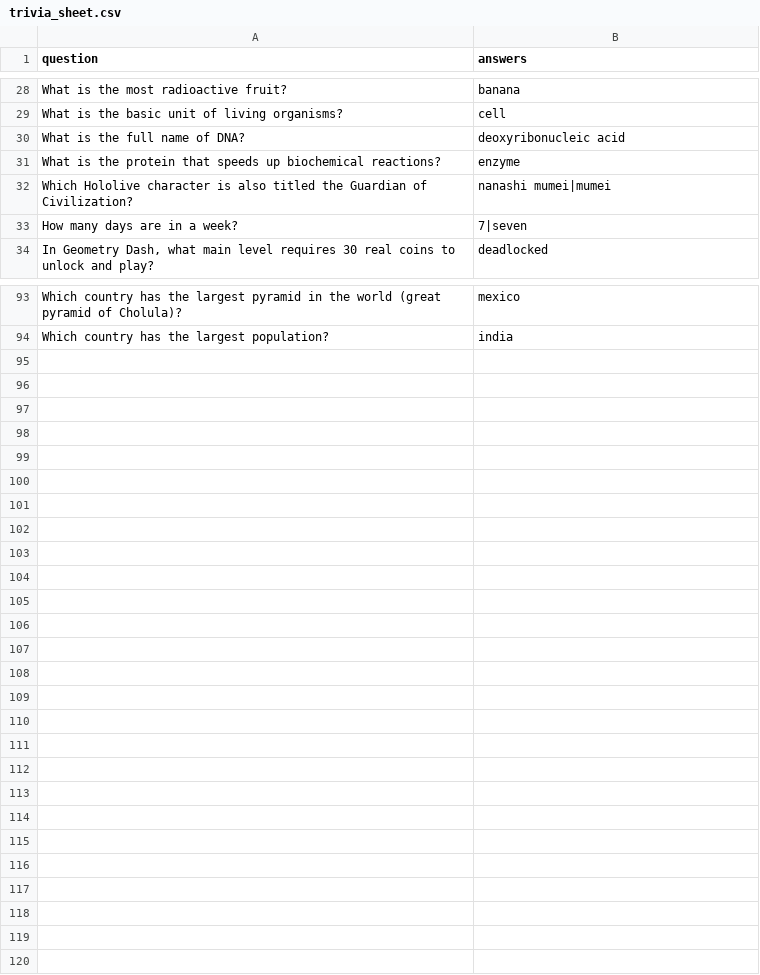
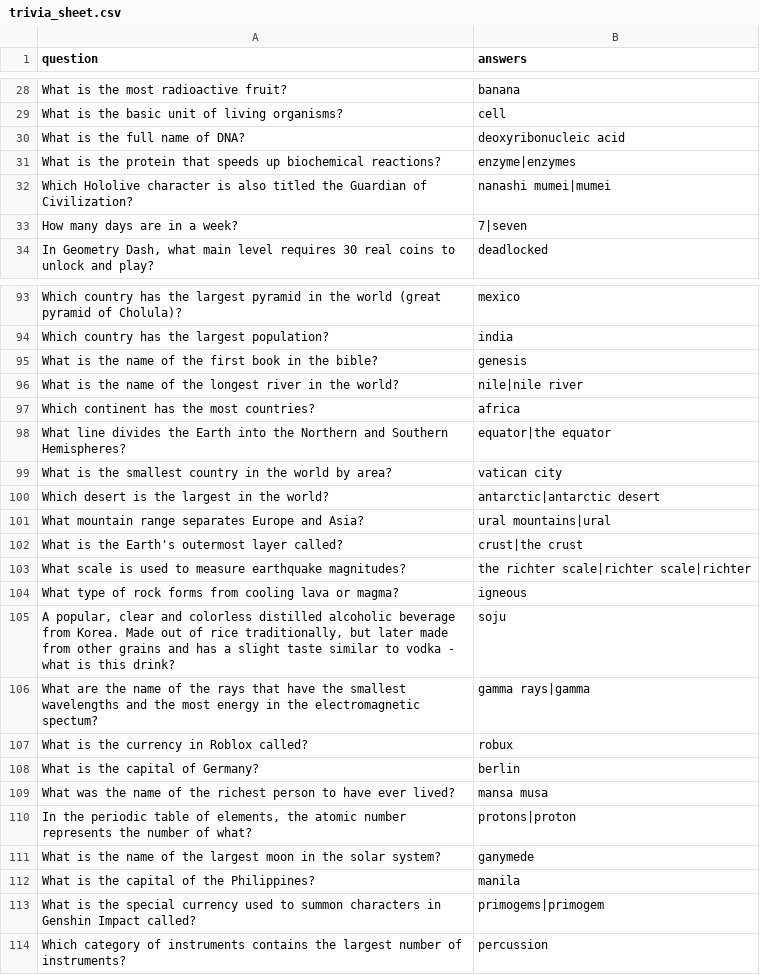
Before and after one commit to LordStarship/b1jou, a CSV file: trivia_sheet.csv, drawn as a sheet; only a part is shown, gaps mark what is left out; the diff covers the shown part only.

Commit message:
Update trivia_sheet.csv

```diff
--- a/trivia_sheet.csv
+++ b/trivia_sheet.csv
@@ -30,3 +30,3 @@ question,answers
 "What is the full name of DNA?","deoxyribonucleic acid"
-"What is the protein that speeds up biochemical reactions?","enzyme"
+"What is the protein that speeds up biochemical reactions?","enzyme|enzymes"
 "Which Hololive character is also titled the Guardian of Civilization?","nanashi mumei|mumei"
@@ -94 +94,21 @@ question,answers
 "Which country has the largest population?","india"
+"What is the name of the first book in the bible?","genesis"
+"What is the name of the longest river in the world?","nile|nile river"
+"Which continent has the most countries?","africa"
+"What line divides the Earth into the Northern and Southern Hemispheres?","equator|the equator"
+"What is the smallest country in the world by area?","vatican city"
+"Which desert is the largest in the world?","antarctic|antarctic desert"
+"What mountain range separates Europe and Asia?","ural mountains|ural"
+"What is the Earth's outermost layer called?","crust|the crust"
+"What scale is used to measure earthquake magnitudes?","the richter scale|richter scale|richter"
+"What type of rock forms from cooling lava or magma?","igneous"
+"A popular, clear and colorless distilled alcoholic beverage from Korea. Made out of rice traditionally, but later made from other grains and has a slight taste similar to vodka - what is this drink?","soju"
+"What are the name of the rays that have the smallest wavelengths and the most energy in the electromagnetic spectum?","gamma rays|gamma"
+"What is the currency in Roblox called?","robux"
+"What is the capital of Germany?","berlin"
+"What was the name of the richest person to have ever lived?","mansa musa"
+"In the periodic table of elements, the atomic number represents the number of what?","protons|proton"
+"What is the name of the largest moon in the solar system?","ganymede"
+"What is the capital of the Philippines?","manila"
+"What is the special currency used to summon characters in Genshin Impact called?","primogems|primogem"
+"Which category of instruments contains the largest number of instruments?","percussion"
```
Also changed, not shown: 1 edited cell elsewhere in this file.
